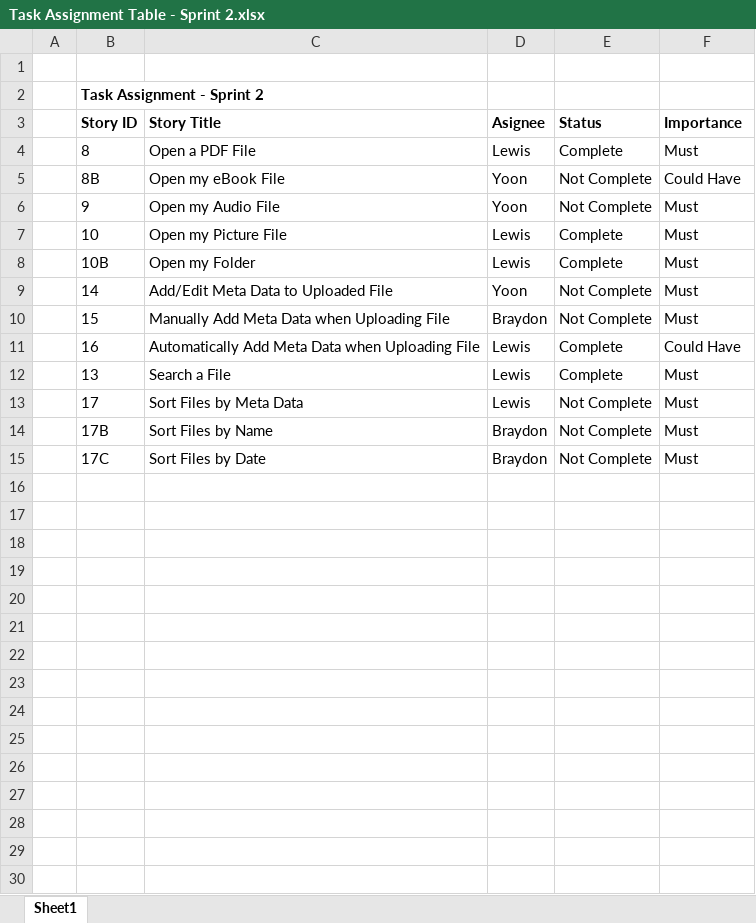
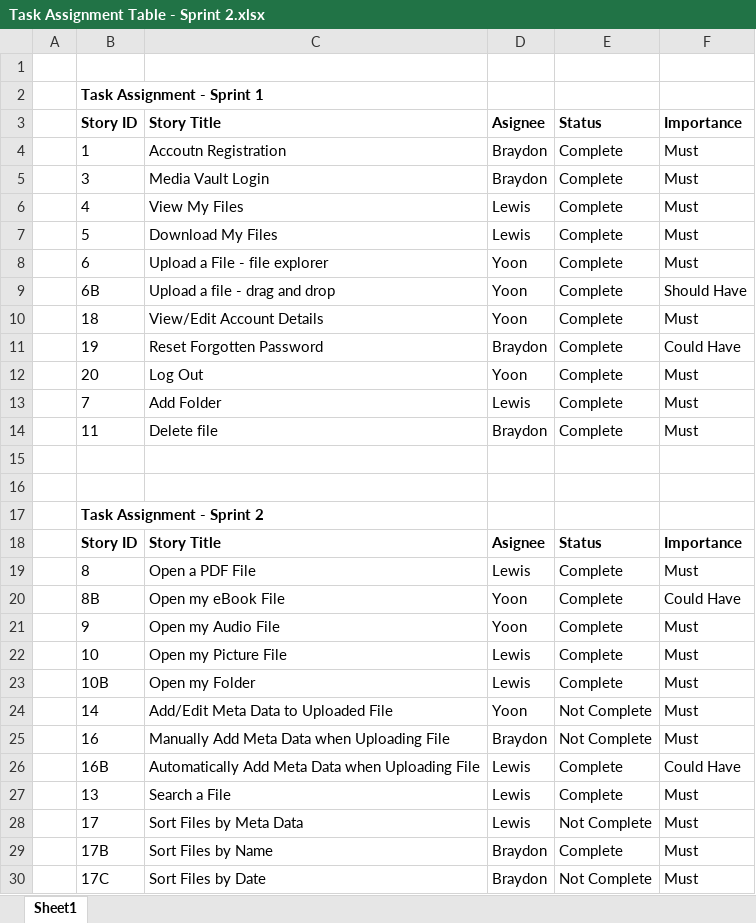
Before and after one commit to Lewibra/IFB299, an Excel workbook: Release, Sprint and Story Cards/Task Assignment Table - Sprint 2.xlsx, sheet Sheet1, drawn as a sheet; values as stored, in another font and other column widths than the file's, no borders; table styles not drawn; addresses are those after the commit; the diff names each change by its address in the sheet, - before the commit and + after, or states it on an @@ line.

```diff
--- a/Release, Sprint and Story Cards/Task Assignment Table - Sprint 2.xlsx (sheet Sheet1)
+++ b/Release, Sprint and Story Cards/Task Assignment Table - Sprint 2.xlsx (sheet Sheet1)
+row 2:  | Task Assignment - Sprint 1
+row 3:  | Story ID | Story Title | Asignee | Status | Importance
+row 4:  | 1 | Accoutn Registration | Braydon | Complete | Must
+row 5:  | 3 | Media Vault Login | Braydon | Complete | Must
+row 6:  | 4 | View My Files | Lewis | Complete | Must
+row 7:  | 5 | Download My Files | Lewis | Complete | Must
+row 8:  | 6 | Upload a File - file explorer | Yoon | Complete | Must
+row 9:  | 6B | Upload a file - drag and drop | Yoon | Complete | Should Have
+row 10:  | 18 | View/Edit Account Details | Yoon | Complete | Must
+row 11:  | 19 | Reset Forgotten Password | Braydon | Complete | Could Have
+row 12:  | 20 | Log Out | Yoon | Complete | Must
+row 13:  | 7 | Add Folder | Lewis | Complete | Must
+row 14:  | 11 | Delete file | Braydon | Complete | Must
+row 15: (empty)
+row 16: (empty)
-E20:E21: Not Complete
+E20:E21: Complete
-B25: 15
+B25: 16
-B26: 16
+B26: 16B
-E29: Not Complete
+E29: Complete
```
Also changed, not shown: 1 other file.
